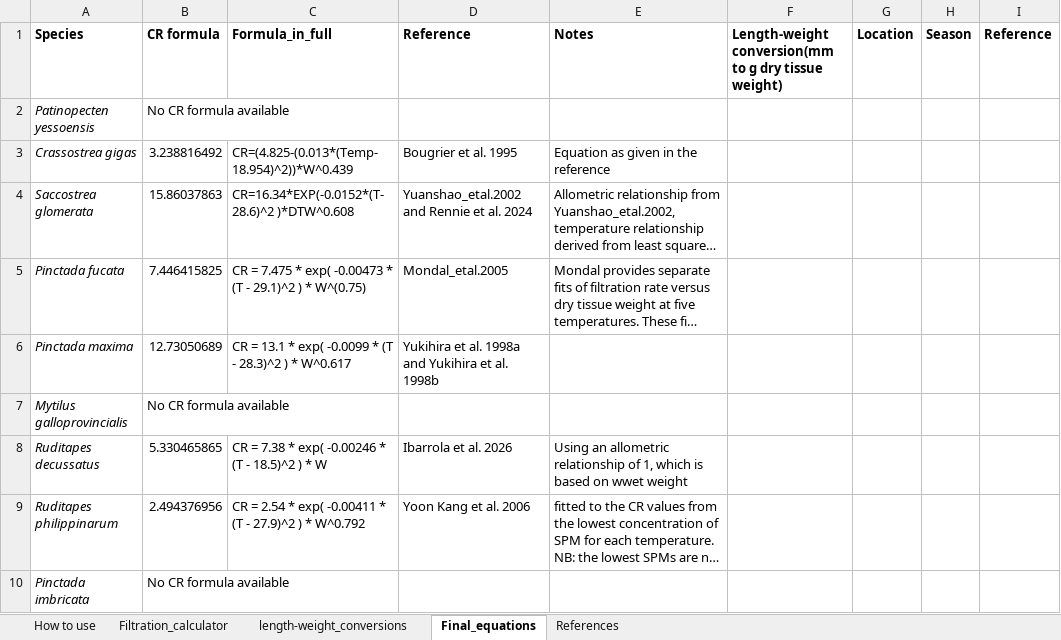
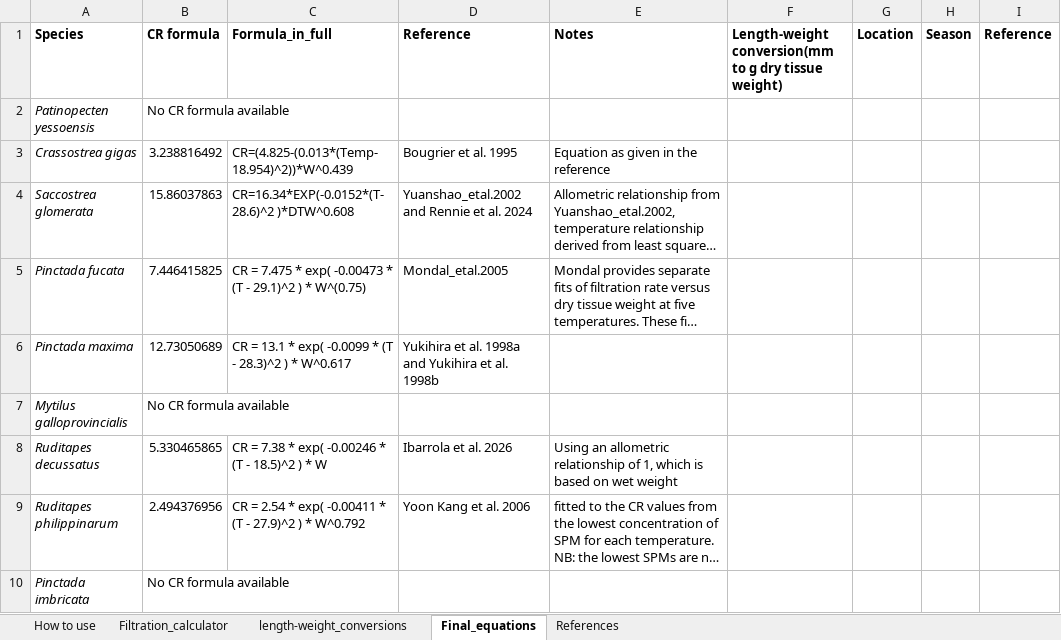
Before and after one commit to AquacultureScienceTNC/aquapip-survey, an Excel workbook: data/Clearance_rate_estimation_tool_TNC.xlsx, sheet Final_equations, drawn as a sheet; only a part is shown; long unchanged cells end in …; values as stored, in another font and other column widths than the file's, no borders; the diff names each change by its address in the sheet, - before the commit and + after, or states it on an @@ line.

```diff
--- a/data/Clearance_rate_estimation_tool_TNC.xlsx (sheet Final_equations)
+++ b/data/Clearance_rate_estimation_tool_TNC.xlsx (sheet Final_equations)
-E8 (Notes): …based on wwet weight
+E8 (Notes): …based on wet weight
```
Also changed, not shown: sheet How to use.
